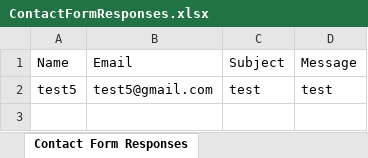
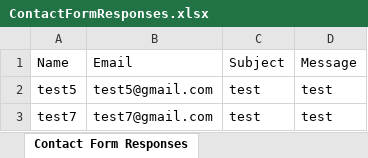
Before and after one commit to PaulDIwakar/throne-venture, an Excel workbook: ContactFormResponses.xlsx, sheet Contact Form Responses, drawn as a sheet; values as stored, in another font and other column widths than the file's, no borders; the diff names each change by its address in the sheet, - before the commit and + after, or states it on an @@ line.

```diff
--- a/ContactFormResponses.xlsx (sheet Contact Form Responses)
+++ b/ContactFormResponses.xlsx (sheet Contact Form Responses)
+row 3: test7 | test7@gmail.com | test | test
```
Also changed, not shown: 1 other file.
